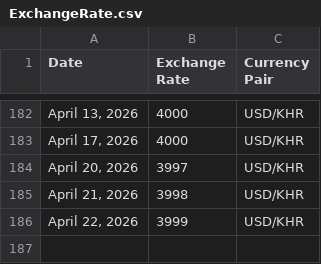
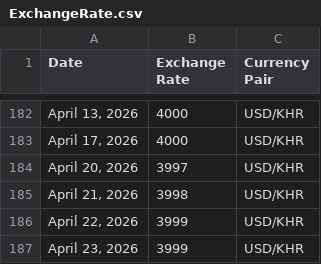
Before and after one commit to RoatnyN/xchangerate, a CSV file: data/ExchangeRate.csv, drawn as a sheet; only a part is shown, gaps mark what is left out; the diff names each change by its address in the sheet, - before the commit and + after, or states it on an @@ line.

```diff
--- a/data/ExchangeRate.csv
+++ b/data/ExchangeRate.csv
+row 187: April 23, 2026 | 3999 | USD/KHR
```
